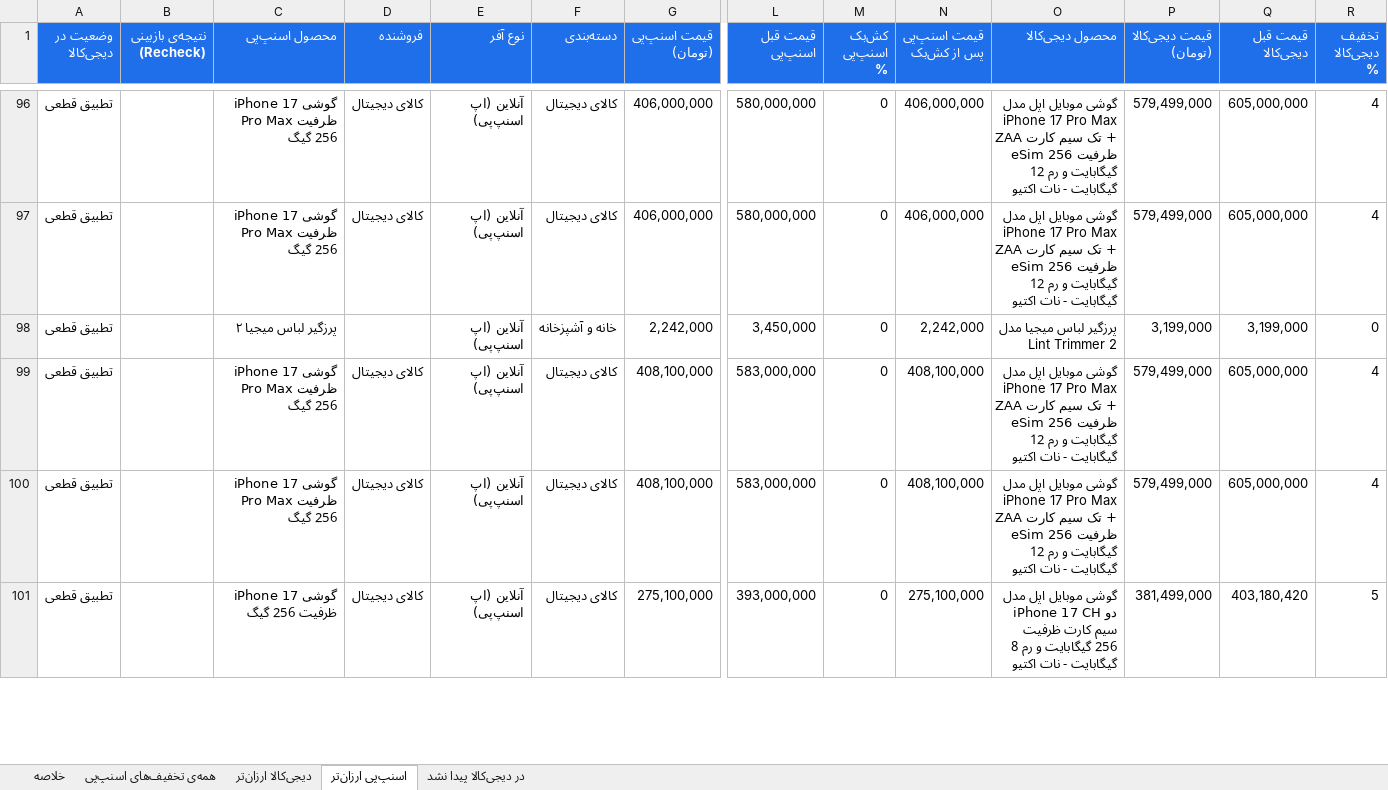
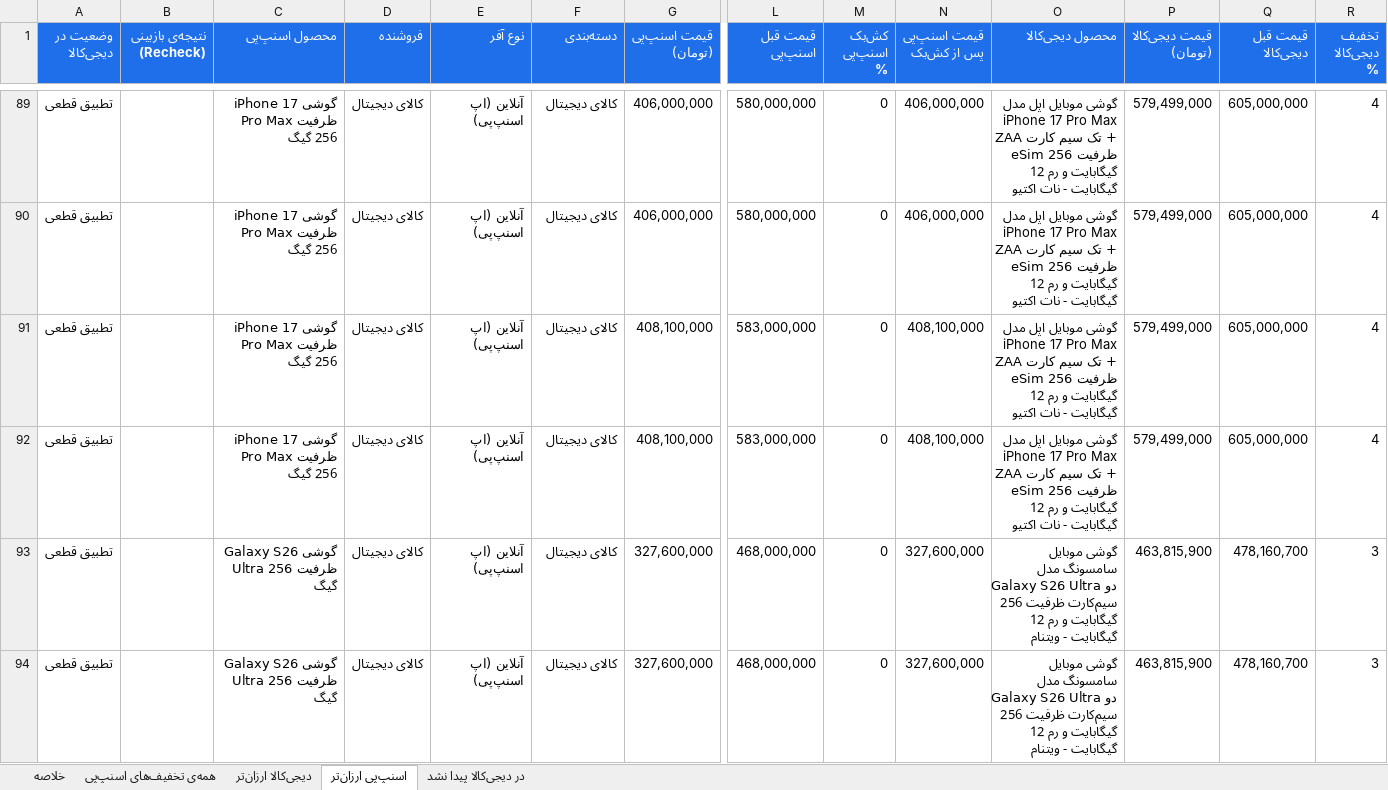
Before and after one commit to Ehsan-Moeininejad/snapppay-vs-digikala, an Excel workbook: data/report.xlsx, sheet اسنپ‌پی ارزان‌تر, drawn as a sheet; only a part is shown, gaps mark what is left out; the shorter side is filled out with more unchanged rows; values as stored, in another font and other column widths than the file's, no borders; removed rows and columns are numbered as before the commit, all else as after; rows hold the shown columns only; the diff covers the shown part only; the diff names each change by its address in the sheet, - before the commit and + after, or states it on an @@ line.

```diff
--- a/data/report.xlsx (sheet اسنپ‌پی ارزان‌تر)
+++ b/data/report.xlsx (sheet اسنپ‌پی ارزان‌تر)
-row 98: تطبیق قطعی |  | پرزگیر لباس میجیا ۲ |  | آنلاین (اپ اسنپ‌پی) | خانه و آشپزخانه | 2,242,000 | 3,450,000 | 0 | 2,242,000 | پرزگیر لباس میجیا مدل Lint Trimmer 2 | 3,199,000 | 3,199,000 | 0
+row 93: تطبیق قطعی |  | گوشی Galaxy S26 Ultra ظرفیت 256 گیگ | کالای دیجیتال | آنلاین (اپ اسنپ‌پی) | کالای دیجیتال | 327,600,000 | 468,000,000 | 0 | 327,600,000 | گوشی موبایل سامسونگ مدل Galaxy S26 Ultra دو سیم‌کارت ظرفیت 256 گیگابایت و رم 12 گیگابایت - ویتنام | 463,815,900 | 478,160,700 | 3
+row 94: تطبیق قطعی |  | گوشی Galaxy S26 Ultra ظرفیت 256 گیگ | کالای دیجیتال | آنلاین (اپ اسنپ‌پی) | کالای دیجیتال | 327,600,000 | 468,000,000 | 0 | 327,600,000 | گوشی موبایل سامسونگ مدل Galaxy S26 Ultra دو سیم‌کارت ظرفیت 256 گیگابایت و رم 12 گیگابایت - ویتنام | 463,815,900 | 478,160,700 | 3
```
Also changed, not shown: 10 added rows, 11 removed rows and 92 edited cells elsewhere in this sheet, sheet همه‌ی تخفیف‌های اسنپ‌پی, sheet در دیجی‌کالا پیدا نشد, sheet خلاصه, 5 other files.
